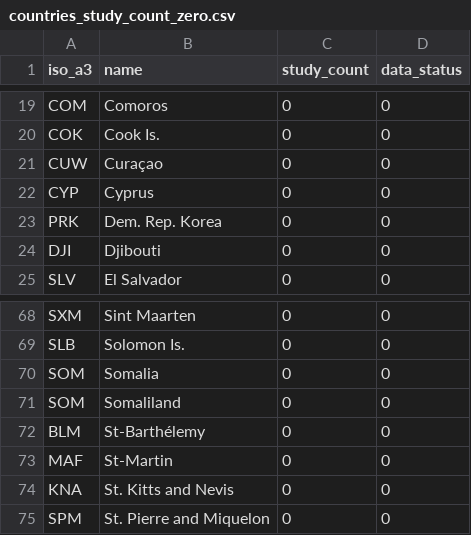
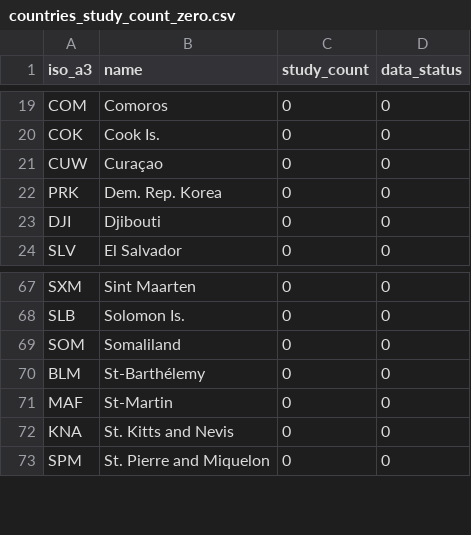
Before and after one commit to beabock/Endo-Review, a CSV file: Endo_Review_Ollama/results/countries_study_count_zero.csv, drawn as a sheet; only a part is shown, gaps mark what is left out; the diff names each change by its address in the sheet, - before the commit and + after, or states it on an @@ line.

```diff
--- a/Endo_Review_Ollama/results/countries_study_count_zero.csv
+++ b/Endo_Review_Ollama/results/countries_study_count_zero.csv
-row 22: CYP | Cyprus | 0 | 0
-row 70: SOM | Somalia | 0 | 0
```
Also changed, not shown: Endo_Review_Ollama/data/country_enriched_data.csv, 3 other files.
